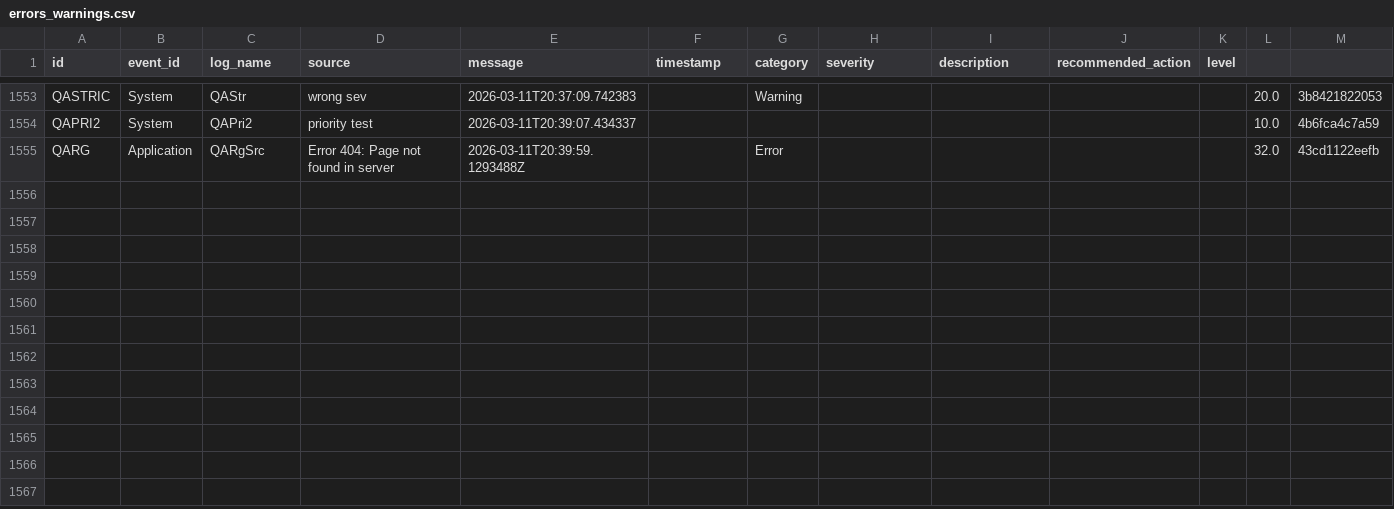
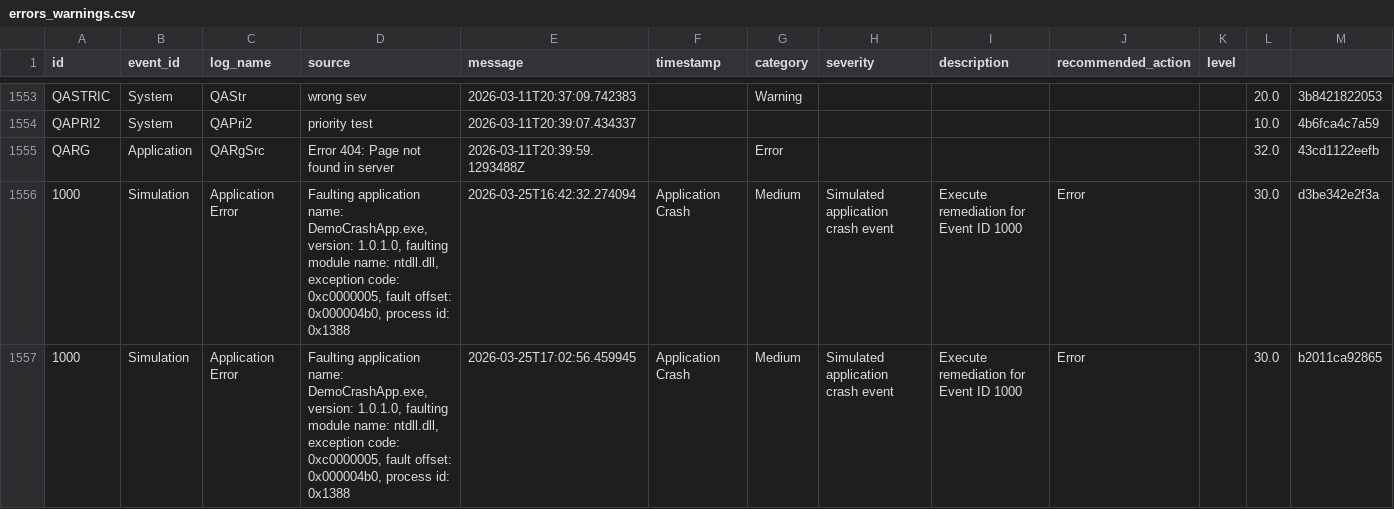
Before and after one commit to nehah0305/Rule-Based-Auto-Remediation-For-Windows-, a CSV file: backend/data/errors_warnings.csv, drawn as a sheet; only a part is shown, gaps mark what is left out.

Commit message:
Upgrade of Apllication Crash Simulation

```diff
--- a/backend/data/errors_warnings.csv
+++ b/backend/data/errors_warnings.csv
@@ -3320 +3320,3 @@ QAPRI2,System,QAPri2,priority test,2026-03-11T20:39:07.434337,,,,,,,10.0,4b6fca4
 QARG,Application,QARgSrc,Error 404: Page not found in server,2026-03-11T20:39:59.1293488Z,,Error,,,,,32.0,43cd1122eefb
+1000,Simulation,Application Error,"Faulting application name: DemoCrashApp.exe, version: 1.0.1.0, faulting module name: ntdll.dll, exception code: 0xc0000005, fault offset: 0x000004b0, process id: 0x1388",2026-03-25T16:42:32.274094,Application Crash,Medium,Simulated application crash event,Execute remediation for Event ID 1000,Error,,30.0,d3be342e2f3a
+1000,Simulation,Application Error,"Faulting application name: DemoCrashApp.exe, version: 1.0.1.0, faulting module name: ntdll.dll, exception code: 0xc0000005, fault offset: 0x000004b0, process id: 0x1388",2026-03-25T17:02:56.459945,Application Crash,Medium,Simulated application crash event,Execute remediation for Event ID 1000,Error,,30.0,b2011ca92865
```
Also changed, not shown: 7 other files.
